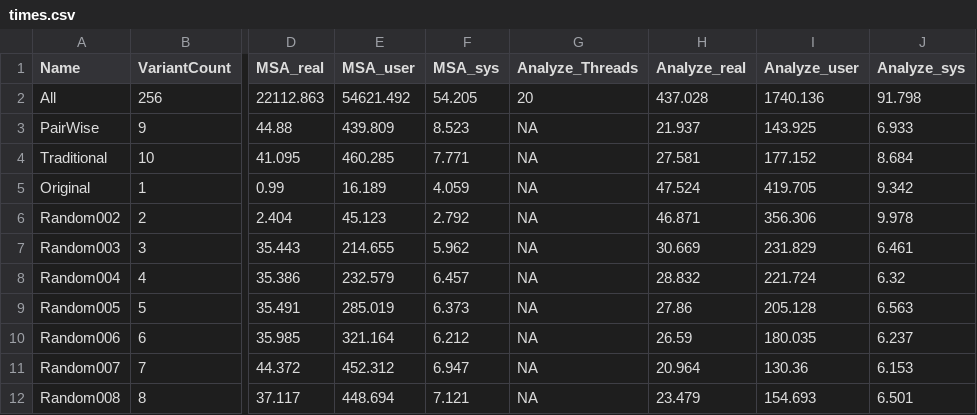
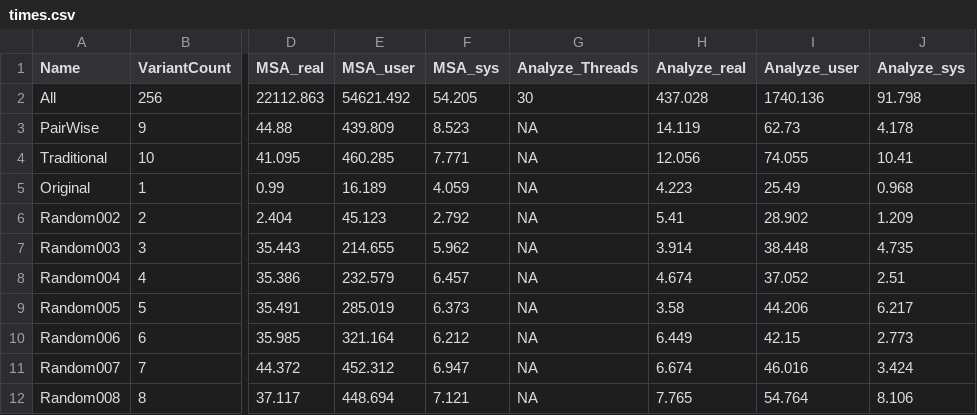
Before and after one commit to Lyannen258/MSA-Feature-Location, a CSV file: ArgoUML-SPL-Challenge/times.csv, drawn as a sheet; only a part is shown, gaps mark what is left out; the diff covers the shown part only; the diff names each change by its address in the sheet, - before the commit and + after, or states it on an @@ line.

Commit message:
Update times.csv with newest run

```diff
--- a/ArgoUML-SPL-Challenge/times.csv
+++ b/ArgoUML-SPL-Challenge/times.csv
-G2 (Analyze_Threads): 20
+G2 (Analyze_Threads): 30
-H3 (Analyze_real): 21.937
+H3 (Analyze_real): 14.119
-I3 (Analyze_user): 143.925
+I3 (Analyze_user): 62.73
-J3 (Analyze_sys): 6.933
+J3 (Analyze_sys): 4.178
-H4 (Analyze_real): 27.581
+H4 (Analyze_real): 12.056
-I4 (Analyze_user): 177.152
+I4 (Analyze_user): 74.055
-J4 (Analyze_sys): 8.684
+J4 (Analyze_sys): 10.41
-H5 (Analyze_real): 47.524
+H5 (Analyze_real): 4.223
-I5 (Analyze_user): 419.705
+I5 (Analyze_user): 25.49
-J5 (Analyze_sys): 9.342
+J5 (Analyze_sys): 0.968
-H6 (Analyze_real): 46.871
+H6 (Analyze_real): 5.41
-I6 (Analyze_user): 356.306
+I6 (Analyze_user): 28.902
-J6 (Analyze_sys): 9.978
+J6 (Analyze_sys): 1.209
-H7 (Analyze_real): 30.669
+H7 (Analyze_real): 3.914
-I7 (Analyze_user): 231.829
+I7 (Analyze_user): 38.448
-J7 (Analyze_sys): 6.461
+J7 (Analyze_sys): 4.735
-H8 (Analyze_real): 28.832
+H8 (Analyze_real): 4.674
-I8 (Analyze_user): 221.724
+I8 (Analyze_user): 37.052
-J8 (Analyze_sys): 6.32
+J8 (Analyze_sys): 2.51
-H9 (Analyze_real): 27.86
+H9 (Analyze_real): 3.58
-I9 (Analyze_user): 205.128
+I9 (Analyze_user): 44.206
-J9 (Analyze_sys): 6.563
+J9 (Analyze_sys): 6.217
-H10 (Analyze_real): 26.59
+H10 (Analyze_real): 6.449
-I10 (Analyze_user): 180.035
+I10 (Analyze_user): 42.15
-J10 (Analyze_sys): 6.237
+J10 (Analyze_sys): 2.773
-H11 (Analyze_real): 20.964
+H11 (Analyze_real): 6.674
-I11 (Analyze_user): 130.36
+I11 (Analyze_user): 46.016
-J11 (Analyze_sys): 6.153
+J11 (Analyze_sys): 3.424
-H12 (Analyze_real): 23.479
+H12 (Analyze_real): 7.765
-I12 (Analyze_user): 154.693
+I12 (Analyze_user): 54.764
-J12 (Analyze_sys): 6.501
+J12 (Analyze_sys): 8.106
```
Also changed, not shown: 12 edited cells elsewhere in this file.
